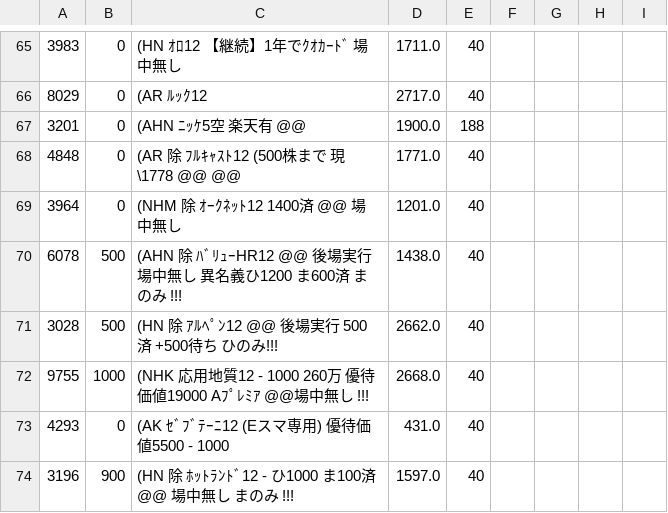
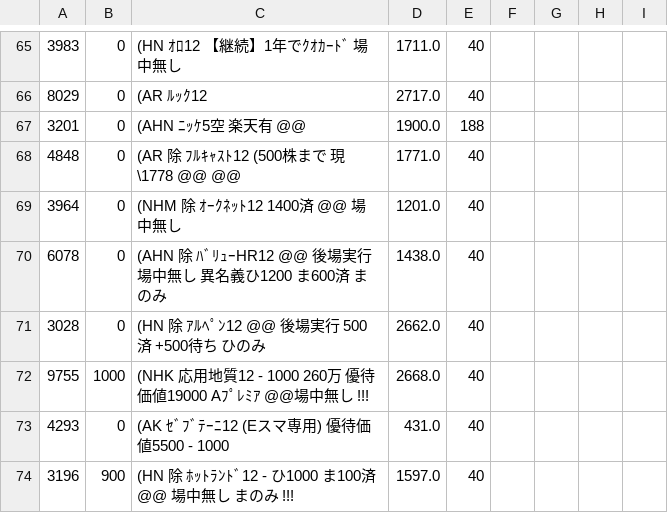
Before and after one commit to kitamotoie/easghgkdsrgvfdgdrftavshstvgsdfsdrweraesfsdvcvewsgsdgsvbrtsgr, a CSV file: ベース.csv, drawn as a sheet; only a part is shown, gaps mark what is left out.

Commit message:
update history csv via auto-watcher

```diff
--- a/ベース.csv
+++ b/ベース.csv
@@ -69,4 +69,4 @@
 3964,0,(NHM 除 ｵｰｸﾈｯﾄ12  1400済 @@ 場中無し　,1201.0,40
-6078,500,(AHN 除 ﾊﾞﾘｭｰHR12 @@ 後場実行 場中無し　異名義ひ1200 ま600済  まのみ !!! ,1438.0,40
-3028,500,(HN 除 ｱﾙﾍﾟﾝ12  @@　後場実行　500済 +500待ち　ひのみ!!!,2662.0,40
+6078,0,(AHN 除 ﾊﾞﾘｭｰHR12 @@ 後場実行 場中無し　異名義ひ1200 ま600済  まのみ,1438.0,40
+3028,0,(HN 除 ｱﾙﾍﾟﾝ12  @@　後場実行　500済 +500待ち　ひのみ,2662.0,40
 9755,1000,(NHK 応用地質12 - 1000　260万 優待価値19000 Aﾌﾟﾚﾐｱ @@場中無し !!!,2668.0,40
```
